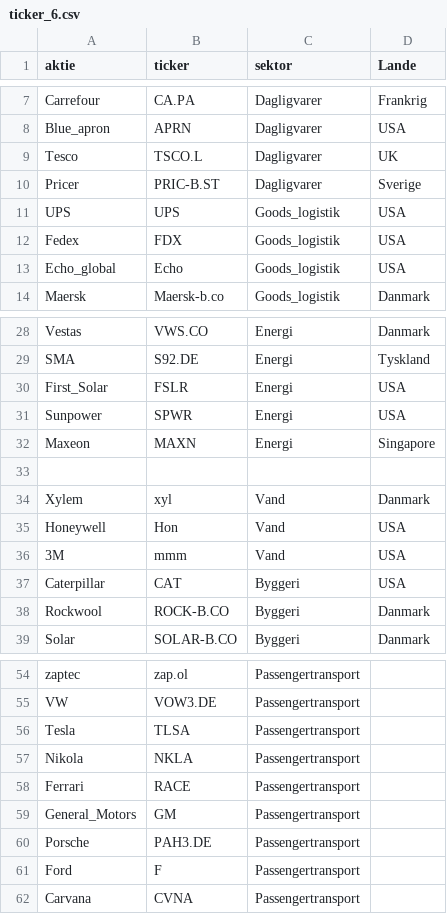
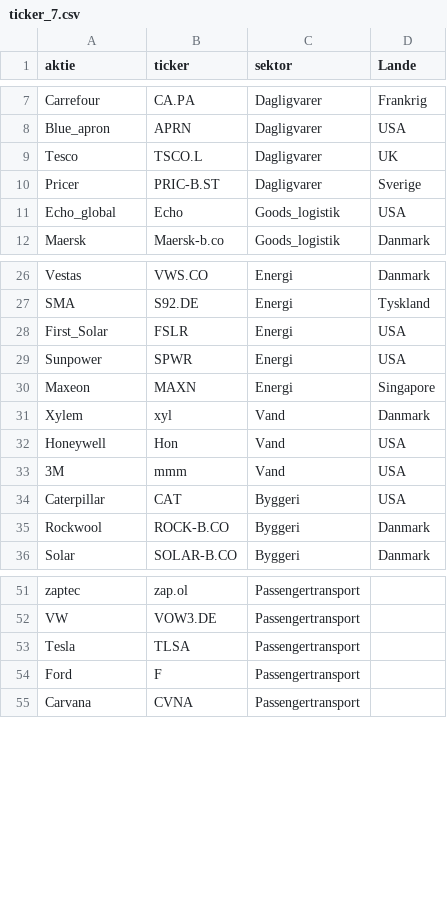
Before and after one commit to jfrausig/test, a CSV file: ticker_7.csv (was ticker_6.csv), drawn as a sheet; only a part is shown, gaps mark what is left out.

Commit message:
Update and rename ticker_6.csv to ticker_7.csv

```diff
--- a/ticker_6.csv
+++ b/ticker_7.csv
@@ -10,4 +10,2 @@
 "Pricer","PRIC-B.ST","Dagligvarer","Sverige"
-"UPS","UPS","Goods_logistik","USA"
-"Fedex","FDX","Goods_logistik","USA"
 "Echo_global","Echo","Goods_logistik","USA"
@@ -32,3 +30,2 @@
 "Maxeon","MAXN","Energi","Singapore"
-"","","",""
 "Xylem","xyl","Vand","Danmark"
@@ -56,6 +53,2 @@
 "Tesla","TLSA","Passengertransport",""
-"Nikola","NKLA","Passengertransport",""
-"Ferrari","RACE","Passengertransport",""
-"General_Motors","GM","Passengertransport",""
-"Porsche","PAH3.DE","Passengertransport",""
 "Ford","F","Passengertransport",""
```
